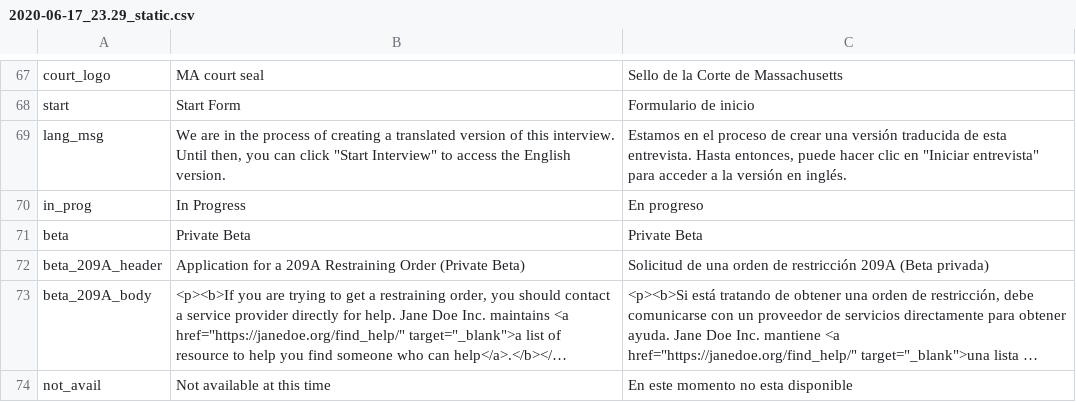
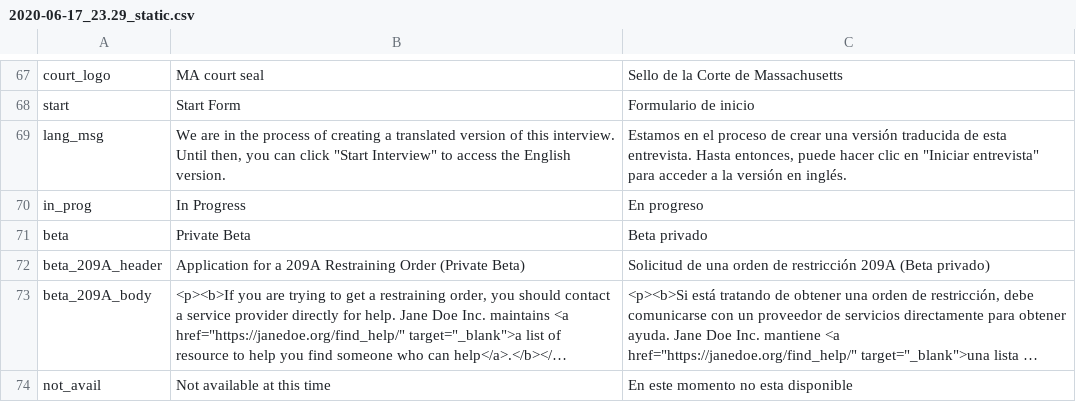
Before and after one commit to SuffolkLITLab/massaccess, a CSV file: text/2020-06-17_23.29_static.csv, drawn as a sheet; only a part is shown, gaps mark what is left out; long unchanged cells end in …; the diff names each change by its address in the sheet, - before the commit and + after, or states it on an @@ line.

```diff
--- a/text/2020-06-17_23.29_static.csv
+++ b/text/2020-06-17_23.29_static.csv
-C71: Private Beta
+C71: Beta privado
-C72: …209A (Beta privada)
+C72: …209A (Beta privado)
```
Also changed, not shown: 2 other files.
